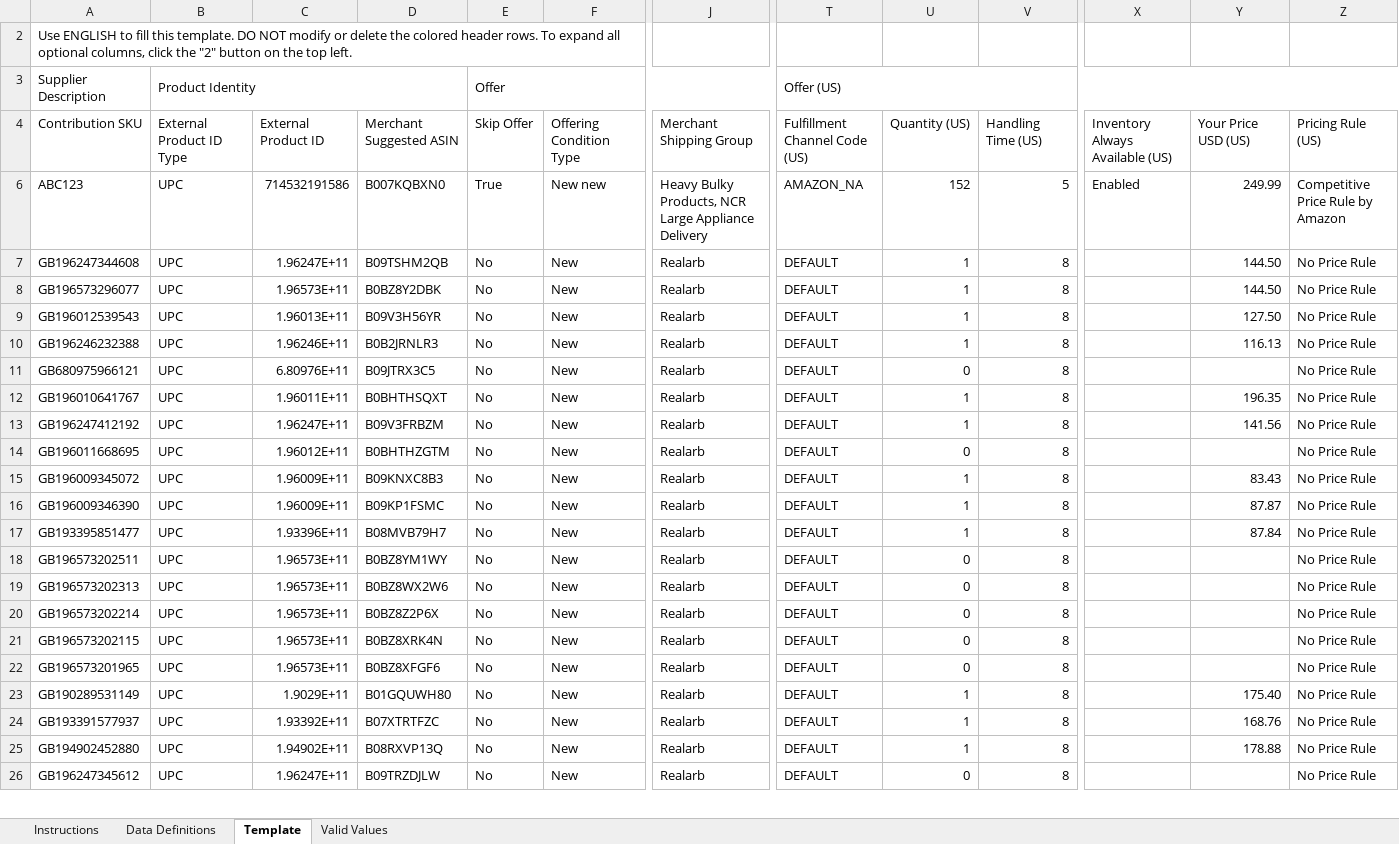
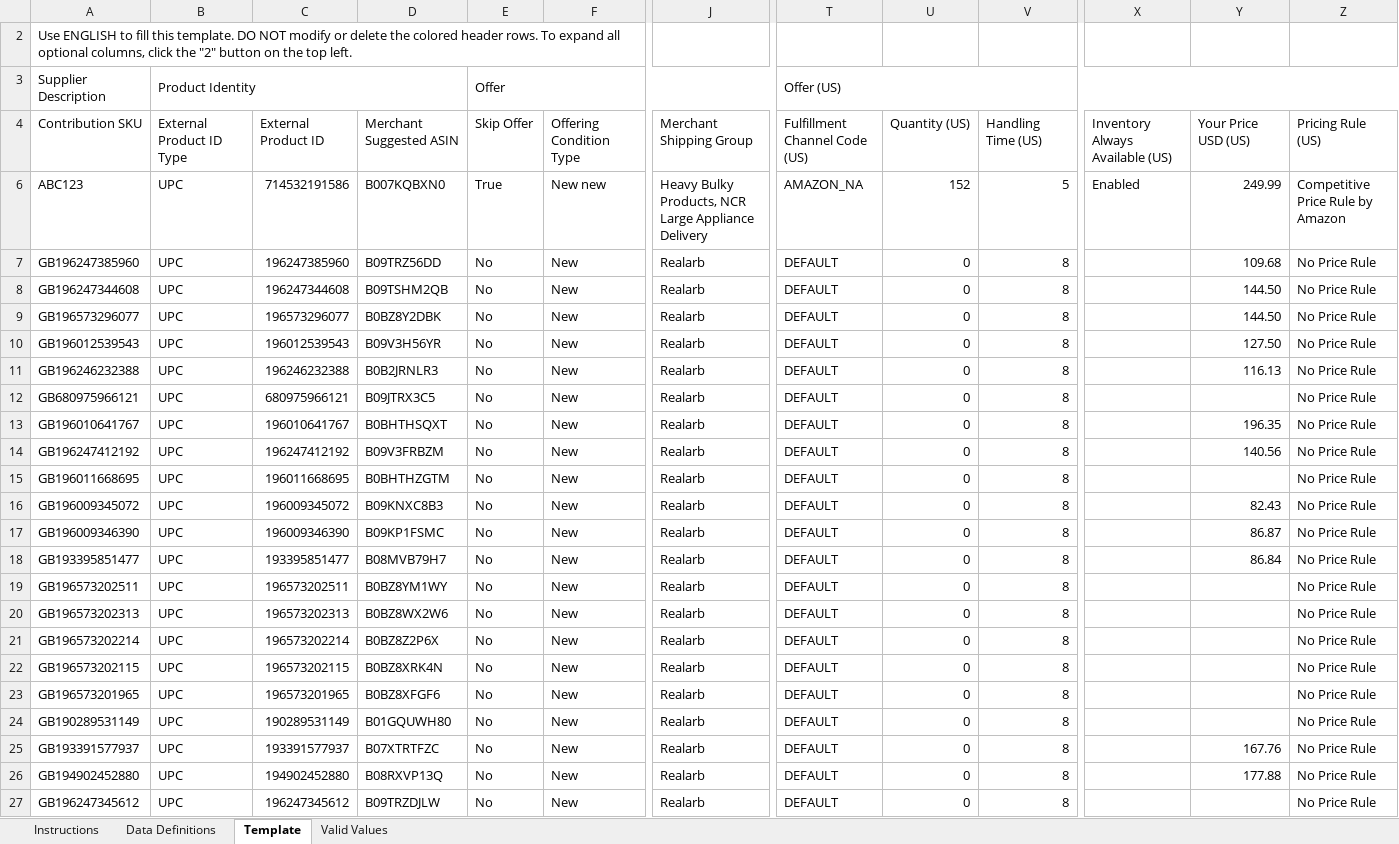
Before and after one commit to Gouthambas13512/Project-Leap-2, an Excel workbook: Amazon_Upload_xlsx/DP_Upload.xlsm, sheet Template, drawn as a sheet; only a part is shown, gaps mark what is left out; values as stored, in another font and other column widths than the file's, no cell formats; conditional formats not drawn; 1 other sheet too large or unreadable and not compared; addresses are those after the commit; rows hold the shown columns only; the diff covers the shown part only; the diff names each change by its address in the sheet, - before the commit and + after, or states it on an @@ line.

```diff
--- a/Amazon_Upload_xlsx/DP_Upload.xlsm (sheet Template)
+++ b/Amazon_Upload_xlsx/DP_Upload.xlsm (sheet Template)
+row 7: GB196247385960 | UPC | 196247385960 | B09TRZ56DD | No | New | Realarb | DEFAULT | 0 | 8 |  | 109.68 | No Price Rule
-C8: 1.96247E+11
+C8: 196247344608
-U8:U11: 1
+U8:U11: 0
-C9: 1.96573E+11
+C9: 196573296077
-C10: 1.96013E+11
+C10: 196012539543
-C11: 1.96246E+11
+C11: 196246232388
-C12: 6.80976E+11
+C12: 680975966121
-C13: 1.96011E+11
+C13: 196010641767
-U13:U14: 1
+U13:U14: 0
-C14: 1.96247E+11
+C14: 196247412192
-Y14: 141.56
+Y14: 140.56
-C15: 1.96012E+11
+C15: 196011668695
-C16: 1.96009E+11
+C16: 196009345072
-U16:U18: 1
+U16:U18: 0
-Y16: 83.43
+Y16: 82.43
-C17: 1.96009E+11
+C17: 196009346390
-Y17: 87.87
+Y17: 86.87
-C18: 1.93396E+11
+C18: 193395851477
-Y18: 87.84
+Y18: 86.84
-C19: 1.96573E+11
+C19: 196573202511
-C20: 1.96573E+11
+C20: 196573202313
-C21: 1.96573E+11
+C21: 196573202214
-C22: 1.96573E+11
+C22: 196573202115
-C23: 1.96573E+11
+C23: 196573201965
-C24: 1.9029E+11
+C24: 190289531149
-U24:U26: 1
+U24:U26: 0
-Y24: 175.40
+Y24: (empty)
-C25: 1.93392E+11
+C25: 193391577937
-Y25: 168.76
+Y25: 167.76
-C26: 1.94902E+11
+C26: 194902452880
-Y26: 178.88
+Y26: 177.88
-C27: 1.96247E+11
+C27: 196247345612
```
Also changed, not shown: 1 removed row and 1174 edited cells elsewhere in this sheet, cell formats, 11 other files.
